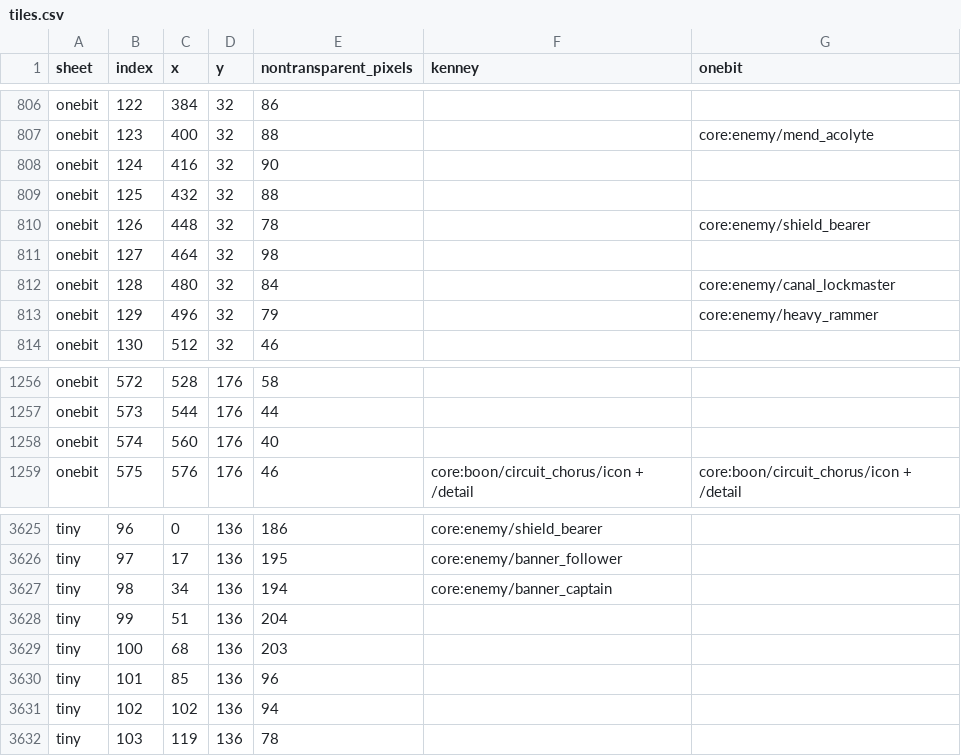
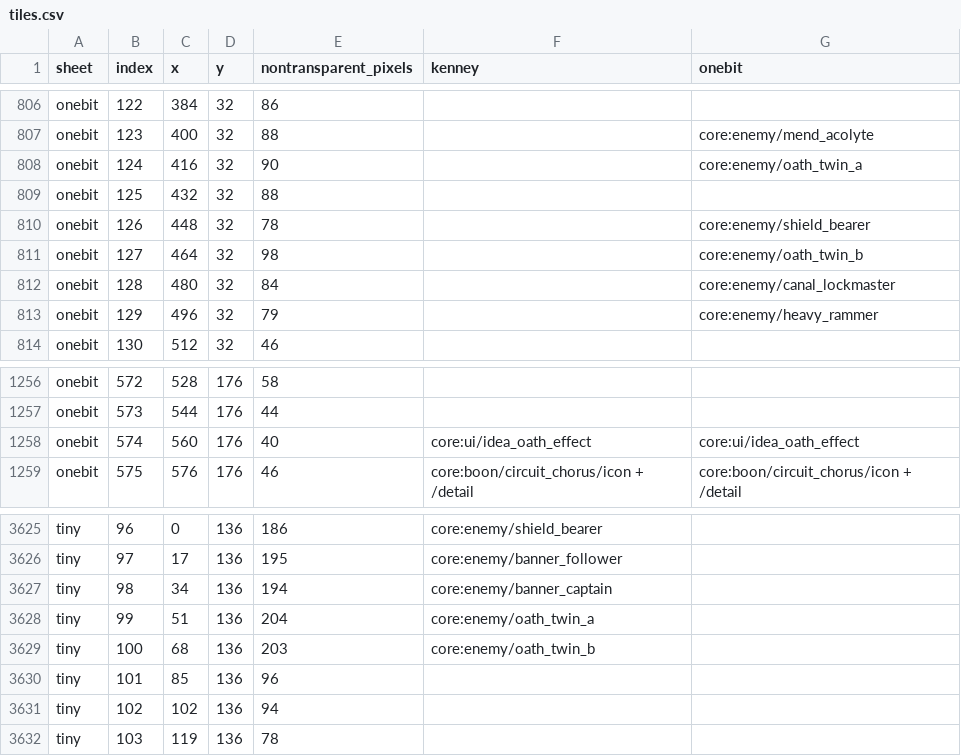
Before and after one commit to gongahkia/roag, a CSV file: docs/sprite-audit/tiles.csv, drawn as a sheet; only a part is shown, gaps mark what is left out.

Commit message:
Add Oath Twins with batch-safe shared damage and permanent link breaks

```diff
--- a/docs/sprite-audit/tiles.csv
+++ b/docs/sprite-audit/tiles.csv
@@ -807,6 +807,6 @@ onebit,122,384,32,86,,
 onebit,123,400,32,88,,core:enemy/mend_acolyte
-onebit,124,416,32,90,,
+onebit,124,416,32,90,,core:enemy/oath_twin_a
 onebit,125,432,32,88,,
 onebit,126,448,32,78,,core:enemy/shield_bearer
-onebit,127,464,32,98,,
+onebit,127,464,32,98,,core:enemy/oath_twin_b
 onebit,128,480,32,84,,core:enemy/canal_lockmaster
@@ -1257,3 +1257,3 @@ onebit,572,528,176,58,,
 onebit,573,544,176,44,,
-onebit,574,560,176,40,,
+onebit,574,560,176,40,core:ui/idea_oath_effect,core:ui/idea_oath_effect
 onebit,575,576,176,46,core:boon/circuit_chorus/icon + /detail,core:boon/circuit_chorus/icon + /detail
@@ -3627,4 +3627,4 @@ tiny,97,17,136,195,core:enemy/banner_follower,
 tiny,98,34,136,194,core:enemy/banner_captain,
-tiny,99,51,136,204,,
-tiny,100,68,136,203,,
+tiny,99,51,136,204,core:enemy/oath_twin_a,
+tiny,100,68,136,203,core:enemy/oath_twin_b,
 tiny,101,85,136,96,,
```
Also changed, not shown: 18 other files.
